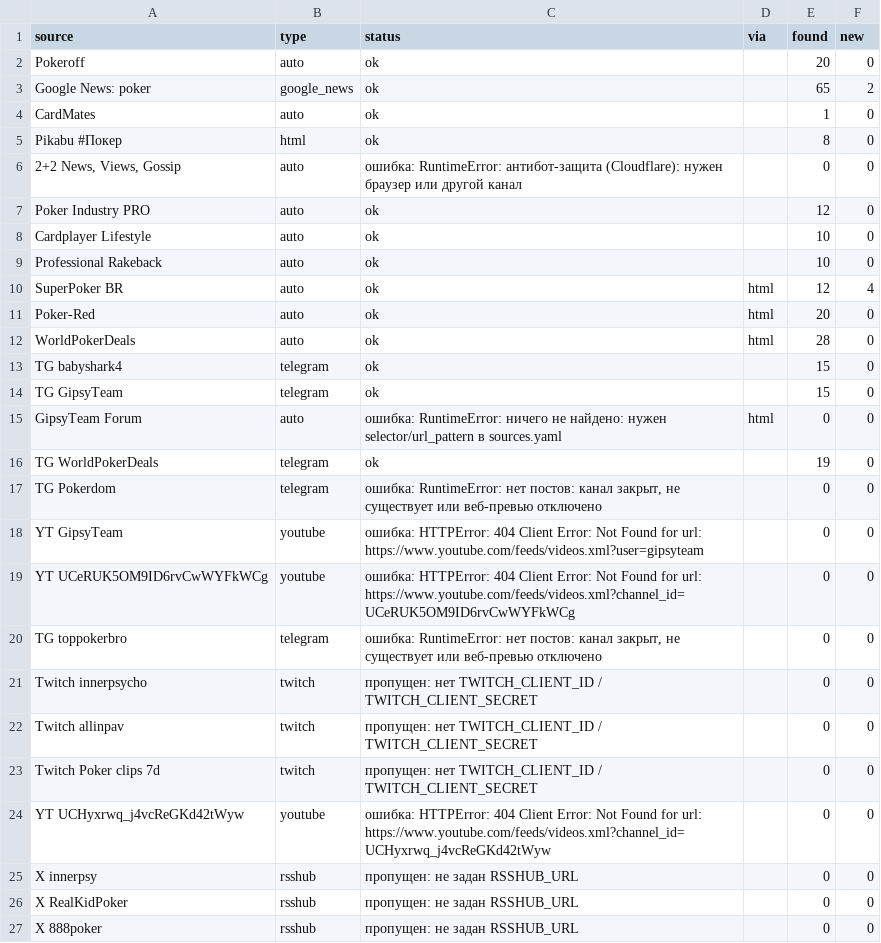
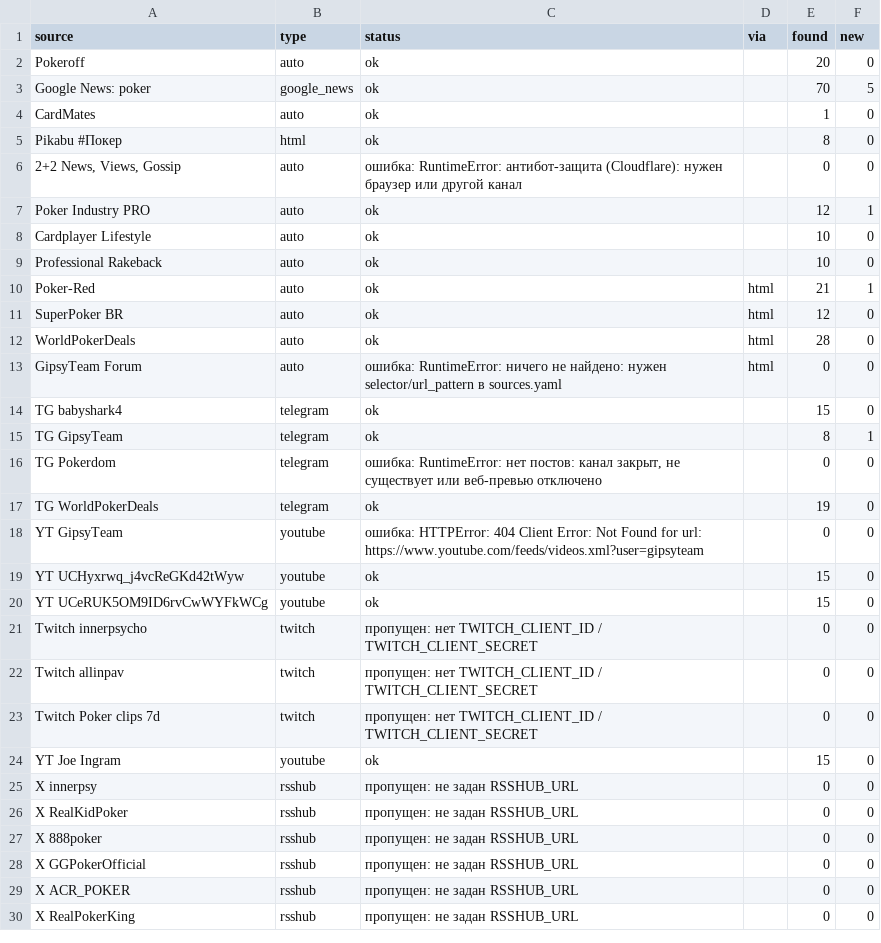
Before and after one commit to marta702/pokeroff-news, a CSV file: out/last_run_status.csv, drawn as a sheet; only a part is shown; the shorter side is filled out with more unchanged rows; the diff covers the shown part only.

```diff
--- a/out/last_run_status.csv
+++ b/out/last_run_status.csv
@@ -2,3 +2,3 @@
 Pokeroff,auto,ok,,20,0
-Google News: poker,google_news,ok,,65,2
+Google News: poker,google_news,ok,,70,5
 CardMates,auto,ok,,1,0
@@ -6,16 +6,16 @@ Pikabu #Покер,html,ok,,8,0
 "2+2 News, Views, Gossip",auto,ошибка: RuntimeError: антибот-защита (Cloudflare): нужен браузер или другой канал,,0,0
-Poker Industry PRO,auto,ok,,12,0
+Poker Industry PRO,auto,ok,,12,1
 Cardplayer Lifestyle,auto,ok,,10,0
 Professional Rakeback,auto,ok,,10,0
-SuperPoker BR,auto,ok,html,12,4
-Poker-Red,auto,ok,html,20,0
+Poker-Red,auto,ok,html,21,1
+SuperPoker BR,auto,ok,html,12,0
 WorldPokerDeals,auto,ok,html,28,0
+GipsyTeam Forum,auto,ошибка: RuntimeError: ничего не найдено: нужен selector/url_pattern в sources.yaml,html,0,0
 TG babyshark4,telegram,ok,,15,0
-TG GipsyTeam,telegram,ok,,15,0
-GipsyTeam Forum,auto,ошибка: RuntimeError: ничего не найдено: нужен selector/url_pattern в sources.yaml,html,0,0
+TG GipsyTeam,telegram,ok,,8,1
+TG Pokerdom,telegram,"ошибка: RuntimeError: нет постов: канал закрыт, не существует или веб-превью отключено",,0,0
 TG WorldPokerDeals,telegram,ok,,19,0
-TG Pokerdom,telegram,"ошибка: RuntimeError: нет постов: канал закрыт, не существует или веб-превью отключено",,0,0
 YT GipsyTeam,youtube,ошибка: HTTPError: 404 Client Error: Not Found for url: https://www.youtube.com/feeds/videos.xml?user=gipsyteam,,0,0
-YT UCeRUK5OM9ID6rvCwWYFkWCg,youtube,ошибка: HTTPError: 404 Client Error: Not Found for url: https://www.youtube.com/feeds/videos.xml?channel_id=UCeRUK5OM9ID6rvCwWYFkWCg,,0,0
-TG toppokerbro,telegram,"ошибка: RuntimeError: нет постов: канал закрыт, не существует или веб-превью отключено",,0,0
+YT UCHyxrwq_j4vcReGKd42tWyw,youtube,ok,,15,0
+YT UCeRUK5OM9ID6rvCwWYFkWCg,youtube,ok,,15,0
 Twitch innerpsycho,twitch,пропущен: нет TWITCH_CLIENT_ID / TWITCH_CLIENT_SECRET,,0,0
@@ -23,3 +23,3 @@ Twitch allinpav,twitch,пропущен: нет TWITCH_CLIENT_ID / TWITCH_CLIENT
 Twitch Poker clips 7d,twitch,пропущен: нет TWITCH_CLIENT_ID / TWITCH_CLIENT_SECRET,,0,0
-YT UCHyxrwq_j4vcReGKd42tWyw,youtube,ошибка: HTTPError: 404 Client Error: Not Found for url: https://www.youtube.com/feeds/videos.xml?channel_id=UCHyxrwq_j4vcReGKd42tWyw,,0,0
+YT Joe Ingram,youtube,ok,,15,0
 X innerpsy,rsshub,пропущен: не задан RSSHUB_URL,,0,0
```
Also changed, not shown: 1 added row, 2 removed rows, 1 moved row and 4 edited cells elsewhere in this file, 2 other files.
